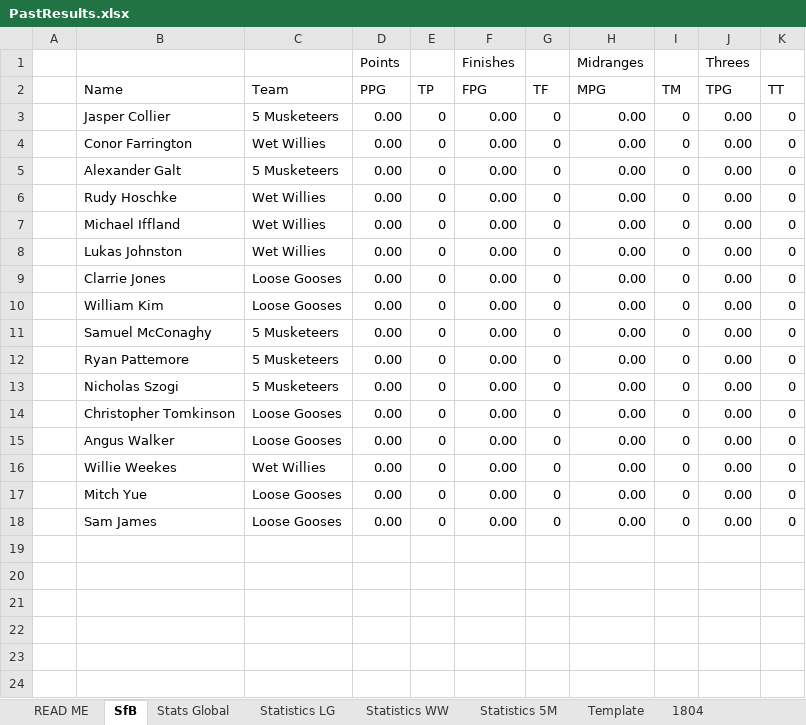
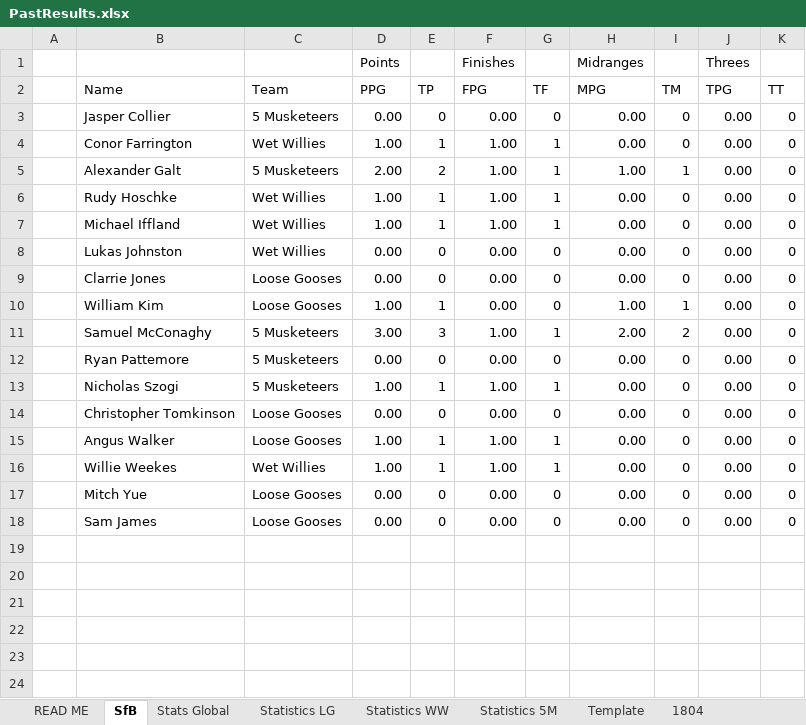
Before and after one commit to KingGoose20/TLTBO, an Excel workbook: Other Files/PastResults.xlsx, sheet SfB, drawn as a sheet; only a part is shown; values as stored, in another font and other column widths than the file's, no borders; the diff names each change by its address in the sheet, - before the commit and + after, or states it on an @@ line.

```diff
--- a/Other Files/PastResults.xlsx (sheet SfB)
+++ b/Other Files/PastResults.xlsx (sheet SfB)
-D4 (PPG): 0.00
+D4 (PPG): 1.00
-E4 (TP): 0
+E4 (TP): 1
-F4:F7 (FPG): 0.00
+F4:F7 (FPG): 1.00
-G4:G7 (TF): 0
+G4:G7 (TF): 1
-D5 (PPG): 0.00
+D5 (PPG): 2.00
-E5 (TP): 0
+E5 (TP): 2
-H5 (MPG): 0.00
+H5 (MPG): 1.00
-I5 (TM): 0
+I5 (TM): 1
-D6:D7 (PPG): 0.00
+D6:D7 (PPG): 1.00
-E6:E7 (TP): 0
+E6:E7 (TP): 1
-D10 (PPG): 0.00
+D10 (PPG): 1.00
-E10 (TP): 0
+E10 (TP): 1
-H10 (MPG): 0.00
+H10 (MPG): 1.00
-I10 (TM): 0
+I10 (TM): 1
-D11 (PPG): 0.00
+D11 (PPG): 3.00
-E11 (TP): 0
+E11 (TP): 3
-F11 (FPG): 0.00
+F11 (FPG): 1.00
-G11 (TF): 0
+G11 (TF): 1
-H11 (MPG): 0.00
+H11 (MPG): 2.00
-I11 (TM): 0
+I11 (TM): 2
-D13 (PPG): 0.00
+D13 (PPG): 1.00
-E13 (TP): 0
+E13 (TP): 1
-F13 (FPG): 0.00
+F13 (FPG): 1.00
-G13 (TF): 0
+G13 (TF): 1
-D15:D16 (PPG): 0.00
+D15:D16 (PPG): 1.00
-E15:E16 (TP): 0
+E15:E16 (TP): 1
-F15:F16 (FPG): 0.00
+F15:F16 (FPG): 1.00
-G15:G16 (TF): 0
+G15:G16 (TF): 1
```
Also changed, not shown: sheet 1804, sheet Stats Global, sheet Statistics LG, sheet Statistics WW, sheet Statistics 5M, formulas that keep their value, charts or pictures, 3 other files.
